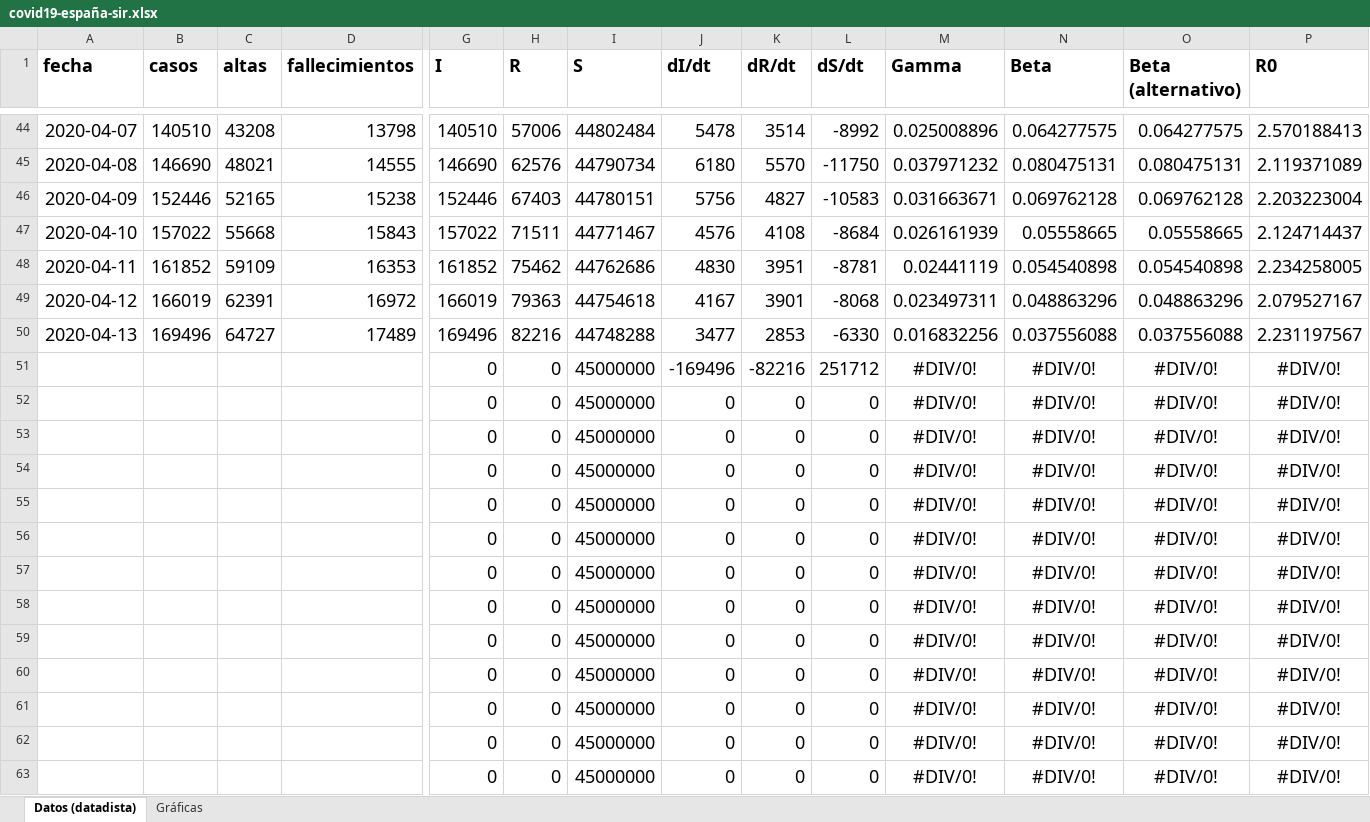
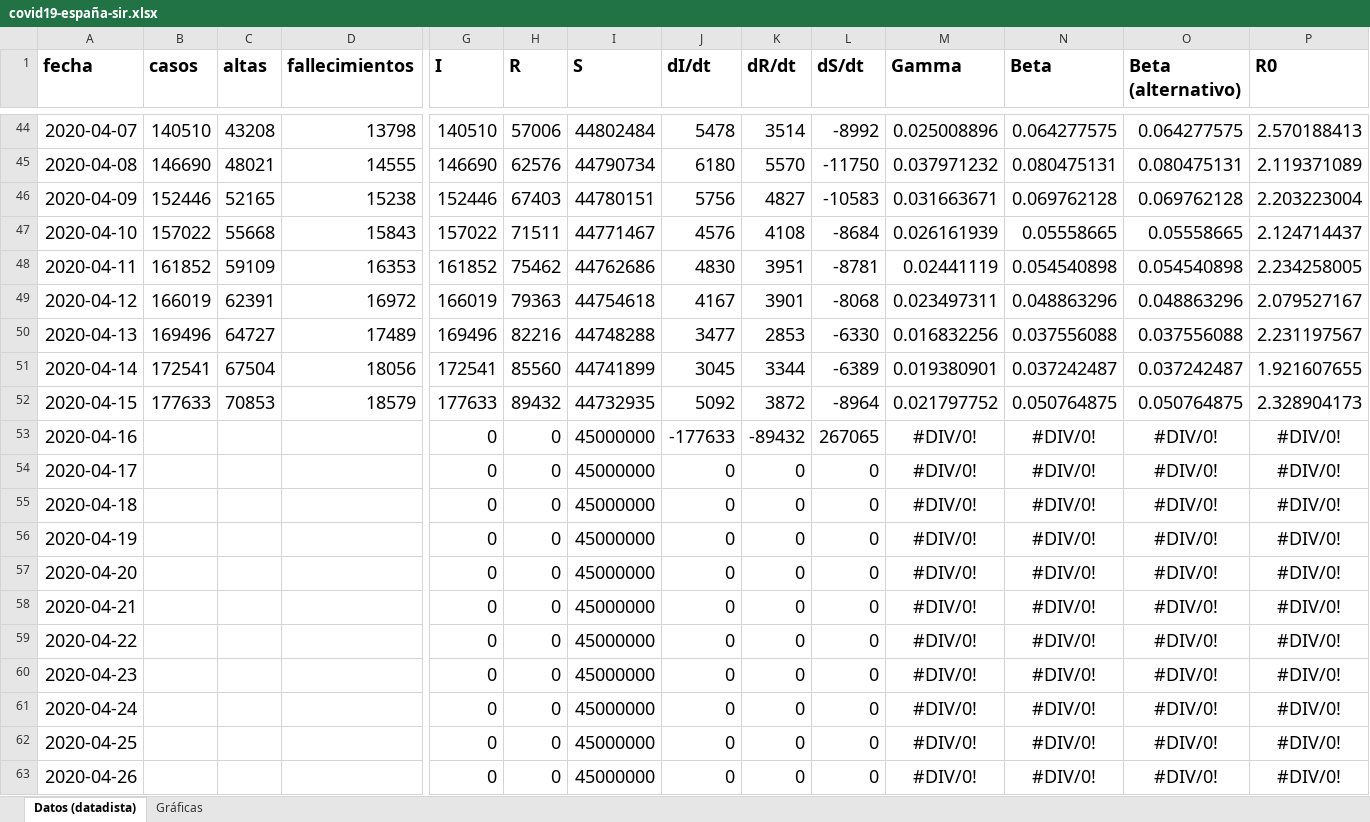
Before and after one commit to vieiro/COVID19Spain, an Excel workbook: covid19-españa-sir.xlsx, sheet Datos (datadista), drawn as a sheet; only a part is shown, gaps mark what is left out; values as stored, in another font and other column widths than the file's, no borders; removed rows and columns are numbered as before the commit, all else as after; rows hold the shown columns only; the diff covers the shown part only; the diff names each change by its address in the sheet, - before the commit and + after, or states it on an @@ line.

```diff
--- a/covid19-españa-sir.xlsx (sheet Datos (datadista))
+++ b/covid19-españa-sir.xlsx (sheet Datos (datadista))
-row 51:  |  |  |  | 0 | 0 | 45000000 | -169496 | -82216 | 251712 | #DIV/0! | #DIV/0! | #DIV/0! | #DIV/0!
-row 52:  |  |  |  | 0 | 0 | 45000000 | 0 | 0 | 0 | #DIV/0! | #DIV/0! | #DIV/0! | #DIV/0!
+row 51: 2020-04-14 | 172541 | 67504 | 18056 | 172541 | 85560 | 44741899 | 3045 | 3344 | -6389 | 0.019380901 | 0.037242487 | 0.037242487 | 1.921607655
+row 52: 2020-04-15 | 177633 | 70853 | 18579 | 177633 | 89432 | 44732935 | 5092 | 3872 | -8964 | 0.021797752 | 0.050764875 | 0.050764875 | 2.328904173
-A53 (fecha): (empty)
+A53 (fecha): 2020-04-16
-J53 (dI/dt): 0
+J53 (dI/dt): -177633
-K53 (dR/dt): 0
+K53 (dR/dt): -89432
-L53 (dS/dt): 0
+L53 (dS/dt): 267065
-A54 (fecha): (empty)
+A54 (fecha): 2020-04-17
-A55 (fecha): (empty)
+A55 (fecha): 2020-04-18
-A56 (fecha): (empty)
+A56 (fecha): 2020-04-19
-A57 (fecha): (empty)
+A57 (fecha): 2020-04-20
-A58 (fecha): (empty)
+A58 (fecha): 2020-04-21
-A59 (fecha): (empty)
+A59 (fecha): 2020-04-22
-A60 (fecha): (empty)
+A60 (fecha): 2020-04-23
-A61 (fecha): (empty)
+A61 (fecha): 2020-04-24
-A62 (fecha): (empty)
+A62 (fecha): 2020-04-25
-A63 (fecha): (empty)
+A63 (fecha): 2020-04-26
```
Also changed, not shown: 43 added rows and 36 edited cells elsewhere in this sheet, charts or pictures, 4 other files.
